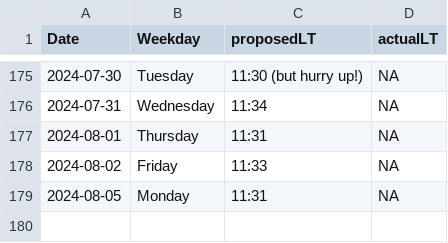
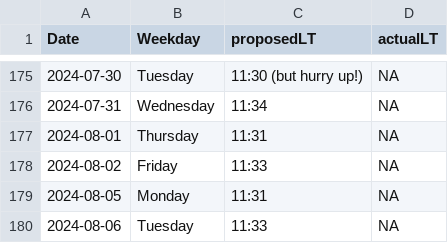
Before and after one commit to LeaSeep/LunchTime, a CSV file: shinyApp/www/LunchTimeOverview.csv, drawn as a sheet; only a part is shown, gaps mark what is left out.

Commit message:
Update the times to eat

```diff
--- a/shinyApp/www/LunchTimeOverview.csv
+++ b/shinyApp/www/LunchTimeOverview.csv
@@ -179 +179,2 @@ Date, Weekday, proposedLT, actualLT
 2024-08-05,Monday,11:31,NA
+2024-08-06,Tuesday,11:33,NA
```
